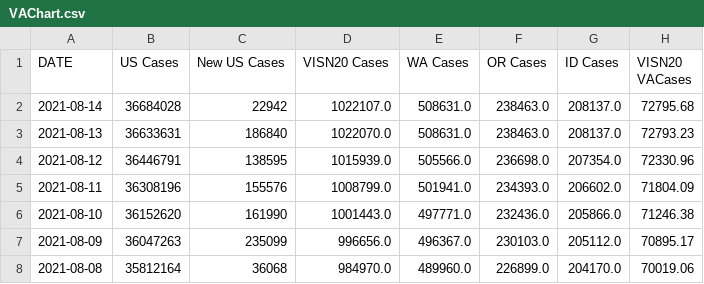
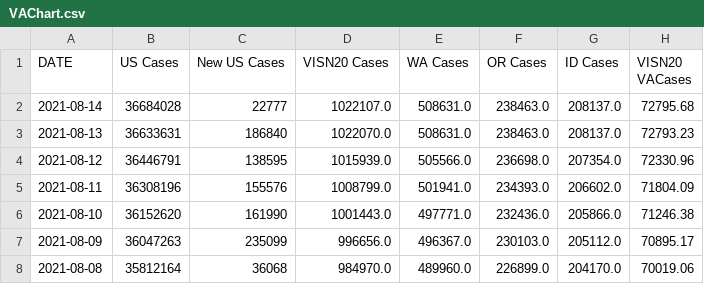
Before and after one commit to sourabpramanik/Covid, a CSV file: VAChart.csv, drawn as a sheet; only a part is shown; the diff names each change by its address in the sheet, - before the commit and + after, or states it on an @@ line.

```diff
--- a/VAChart.csv
+++ b/VAChart.csv
-C2 (New US Cases): 22942
+C2 (New US Cases): 22777
```
Also changed, not shown: CCTVAChart2.csv.
